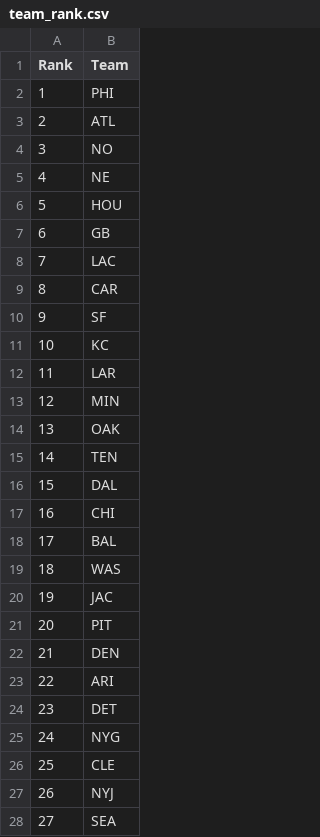
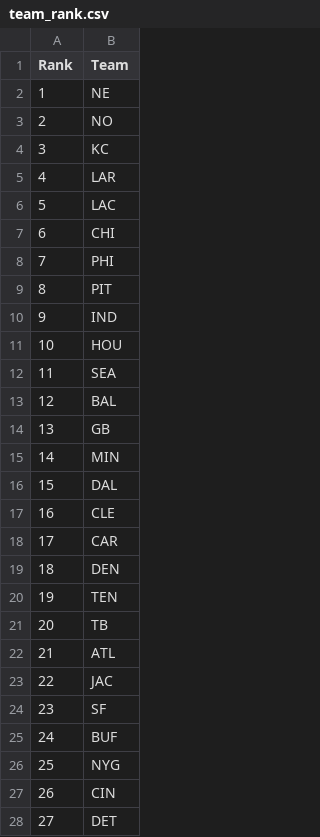
Before and after one commit to joshhamann/fantasyfootball, a CSV file: team_rank.csv, drawn as a sheet; only a part is shown; the diff covers the shown part only.

```diff
--- a/team_rank.csv
+++ b/team_rank.csv
@@ -1,28 +1,28 @@
 Rank,Team
-1,PHI
-2,ATL
-3,NO
-4,NE
-5,HOU
-6,GB
-7,LAC
-8,CAR
-9,SF
-10,KC
-11,LAR
-12,MIN
-13,OAK
-14,TEN
+1,NE
+2,NO
+3,KC
+4,LAR
+5,LAC
+6,CHI
+7,PHI
+8,PIT
+9,IND
+10,HOU
+11,SEA
+12,BAL
+13,GB
+14,MIN
 15,DAL
-16,CHI
-17,BAL
-18,WAS
-19,JAC
-20,PIT
-21,DEN
-22,ARI
-23,DET
-24,NYG
-25,CLE
-26,NYJ
-27,SEA
+16,CLE
+17,CAR
+18,DEN
+19,TEN
+20,TB
+21,ATL
+22,JAC
+23,SF
+24,BUF
+25,NYG
+26,CIN
+27,DET
```
Also changed, not shown: 5 edited cells elsewhere in this file, top300.csv, 1 other file.
